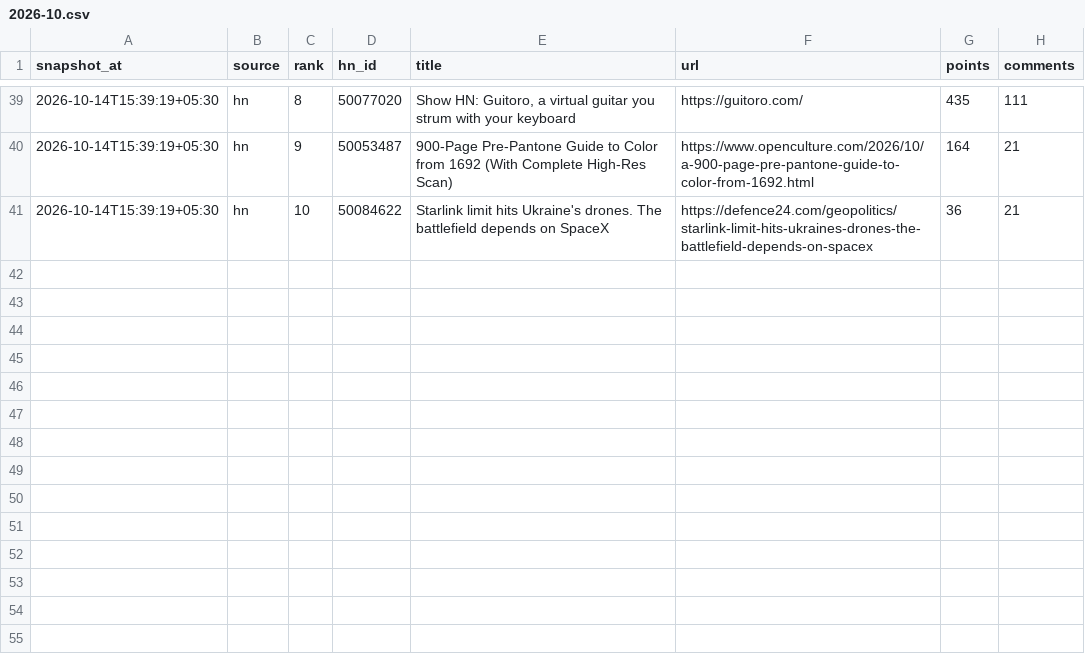
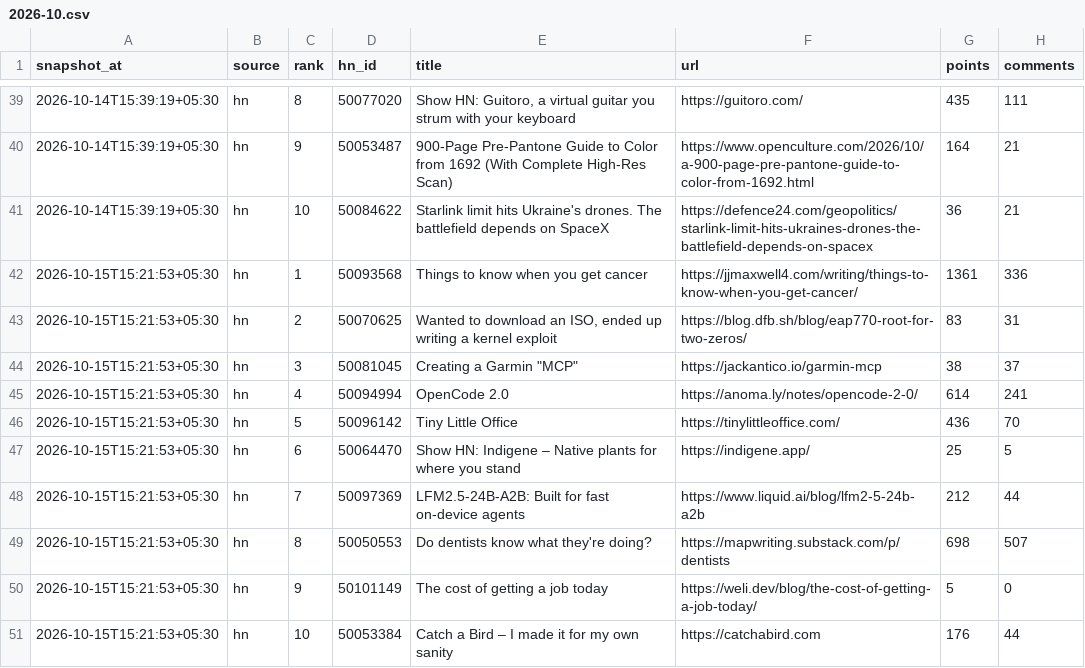
Before and after one commit to Being-Spaceman/tech-pulse, a CSV file: data/2026/2026-10.csv, drawn as a sheet; only a part is shown, gaps mark what is left out.

```diff
--- a/data/2026/2026-10.csv
+++ b/data/2026/2026-10.csv
@@ -41 +41,11 @@ snapshot_at,source,rank,hn_id,title,url,points,comments
 2026-10-14T15:39:19+05:30,hn,10,50084622,Starlink limit hits Ukraine's drones. The battlefield depends on SpaceX,https://defence24.com/geopolitics/starlink-limit-hits-ukraines-drones-the-battlefield-depends-on-spacex,36,21
+2026-10-15T15:21:53+05:30,hn,1,50093568,Things to know when you get cancer,https://jjmaxwell4.com/writing/things-to-know-when-you-get-cancer/,1361,336
+2026-10-15T15:21:53+05:30,hn,2,50070625,"Wanted to download an ISO, ended up writing a kernel exploit",https://blog.dfb.sh/blog/eap770-root-for-two-zeros/,83,31
+2026-10-15T15:21:53+05:30,hn,3,50081045,"Creating a Garmin ""MCP""",https://jackantico.io/garmin-mcp,38,37
+2026-10-15T15:21:53+05:30,hn,4,50094994,OpenCode 2.0,https://anoma.ly/notes/opencode-2-0/,614,241
+2026-10-15T15:21:53+05:30,hn,5,50096142,Tiny Little Office,https://tinylittleoffice.com/,436,70
+2026-10-15T15:21:53+05:30,hn,6,50064470,Show HN: Indigene – Native plants for where you stand,https://indigene.app/,25,5
+2026-10-15T15:21:53+05:30,hn,7,50097369,LFM2.5-24B-A2B: Built for fast on-device agents,https://www.liquid.ai/blog/lfm2-5-24b-a2b,212,44
+2026-10-15T15:21:53+05:30,hn,8,50050553,Do dentists know what they're doing?,https://mapwriting.substack.com/p/dentists,698,507
+2026-10-15T15:21:53+05:30,hn,9,50101149,The cost of getting a job today,https://weli.dev/blog/the-cost-of-getting-a-job-today/,5,0
+2026-10-15T15:21:53+05:30,hn,10,50053384,Catch a Bird – I made it for my own sanity,https://catchabird.com,176,44
```
Also changed, not shown: 1 other file.
